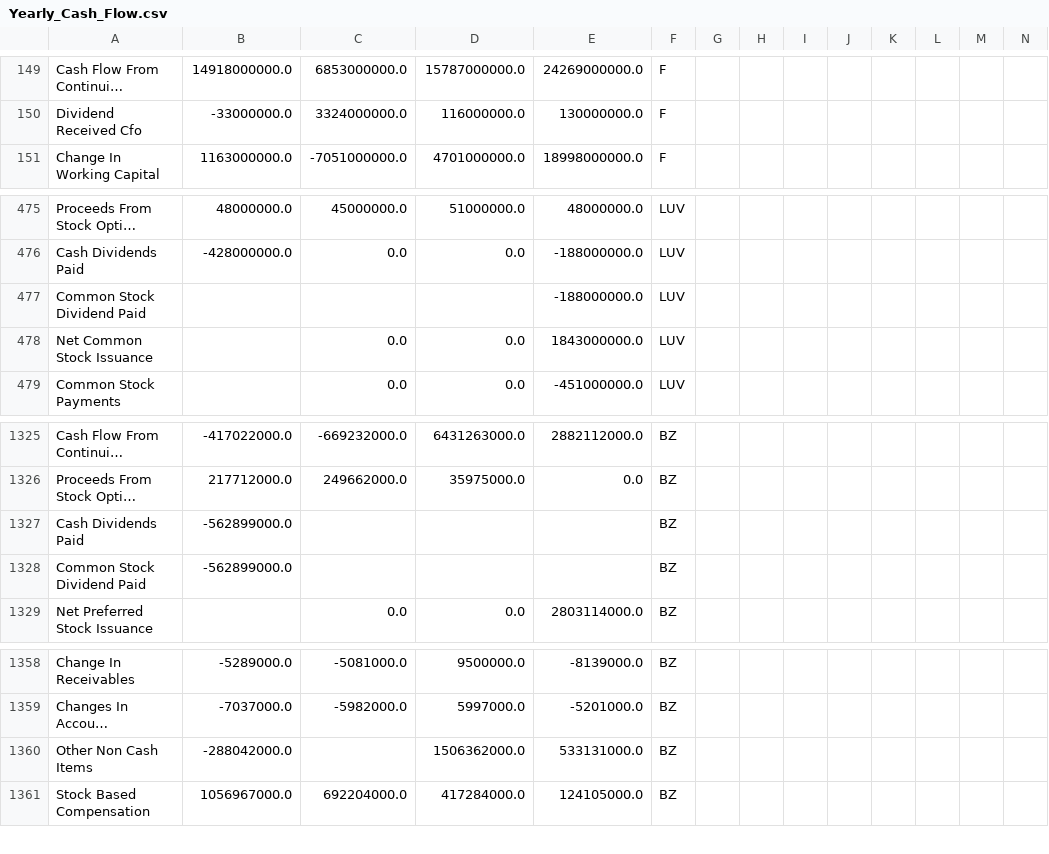
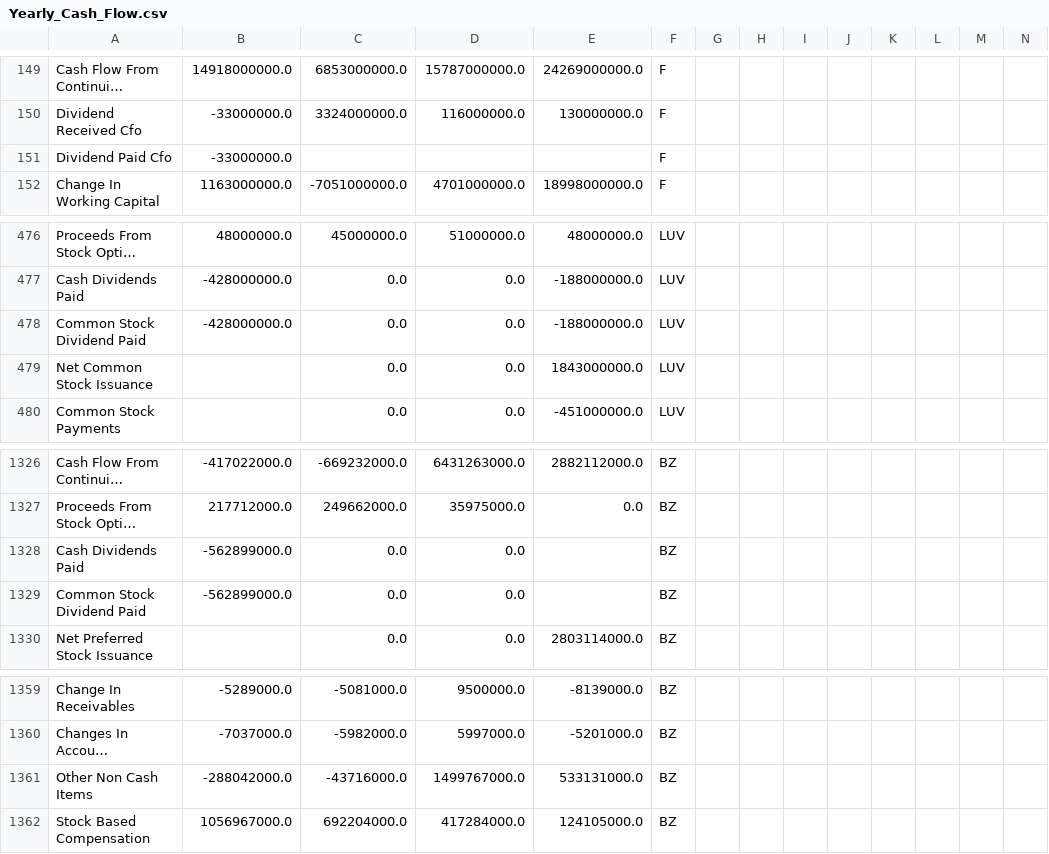
Before and after one commit to tclark9999/scrape_import_stocks, a CSV file: OWNED/RAW/Yearly_Cash_Flow.csv, drawn as a sheet; only a part is shown, gaps mark what is left out; long unchanged cells end in …; addresses are those after the commit; rows hold the shown columns only; the diff names each change by its address in the sheet, - before the commit and + after, or states it on an @@ line.

```diff
--- a/OWNED/RAW/Yearly_Cash_Flow.csv
+++ b/OWNED/RAW/Yearly_Cash_Flow.csv
+row 151: Dividend Paid Cfo | -33000000.0 |  |  |  | F
-B478: (empty)
+B478: -428000000.0
-C478: (empty)
+C478: 0.0
-D478: (empty)
+D478: 0.0
-C1328:C1329: (empty)
+C1328:C1329: 0.0
-D1328:D1329: (empty)
+D1328:D1329: 0.0
-C1361: (empty)
+C1361: -43716000.0
-D1361: 1506362000.0
+D1361: 1499767000.0
```
Also changed, not shown: OWNED/RAW/Quarterly_Balance_Sheet.csv, OWNED/RAW/Quarterly_Cash_Flow.csv, 13 other files.
